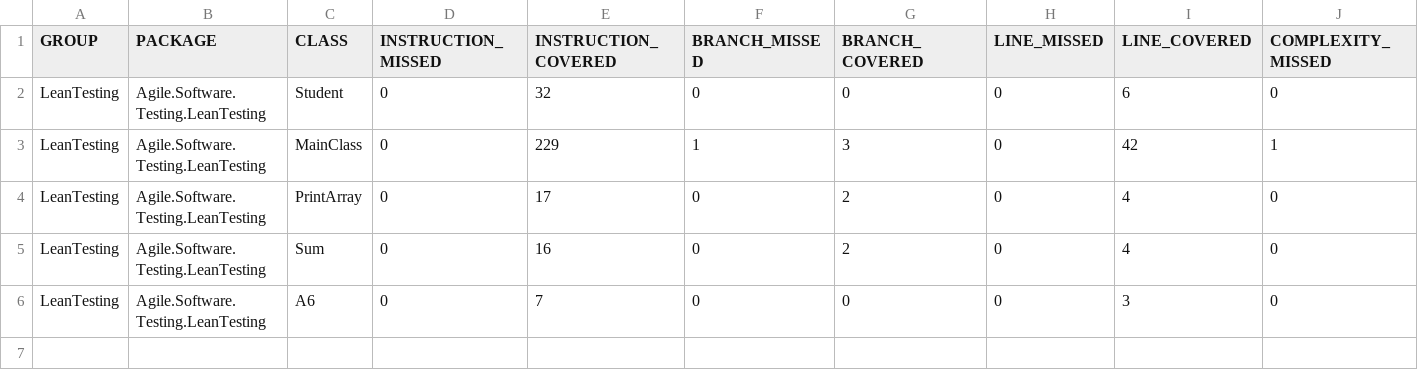
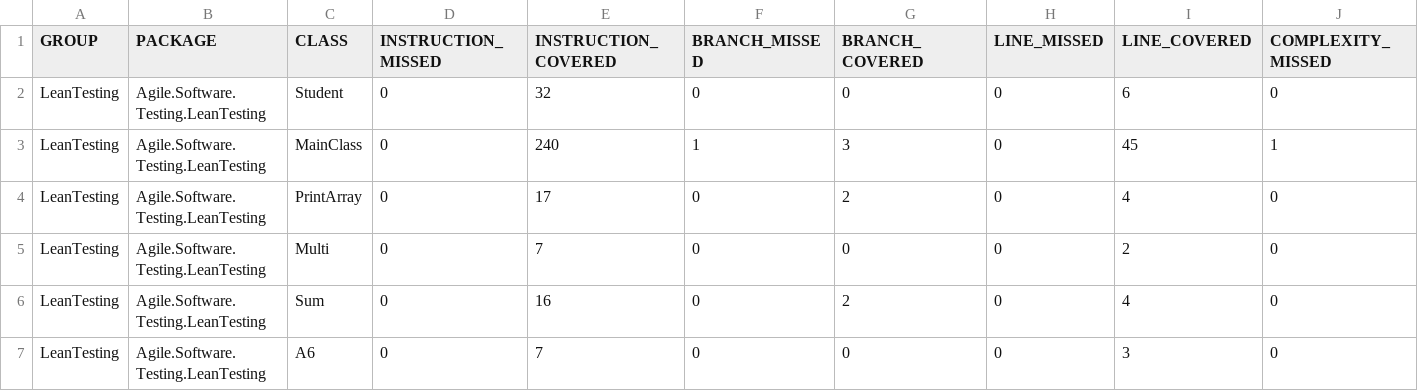
Before and after one commit to shoebhashem/project, a CSV file: target/site/jacoco-ut/jacoco.csv, drawn as a sheet; only a part is shown; rows hold the shown columns only; the diff names each change by its address in the sheet, - before the commit and + after, or states it on an @@ line.

```diff
--- a/target/site/jacoco-ut/jacoco.csv
+++ b/target/site/jacoco-ut/jacoco.csv
-E3 (INSTRUCTION_COVERED): 229
+E3 (INSTRUCTION_COVERED): 240
-I3 (LINE_COVERED): 42
+I3 (LINE_COVERED): 45
+row 5: LeanTesting | Agile.Software.Testing.LeanTesting | Multi | 0 | 7 | 0 | 0 | 0 | 2 | 0
```
Also changed, not shown: 29 other files.
